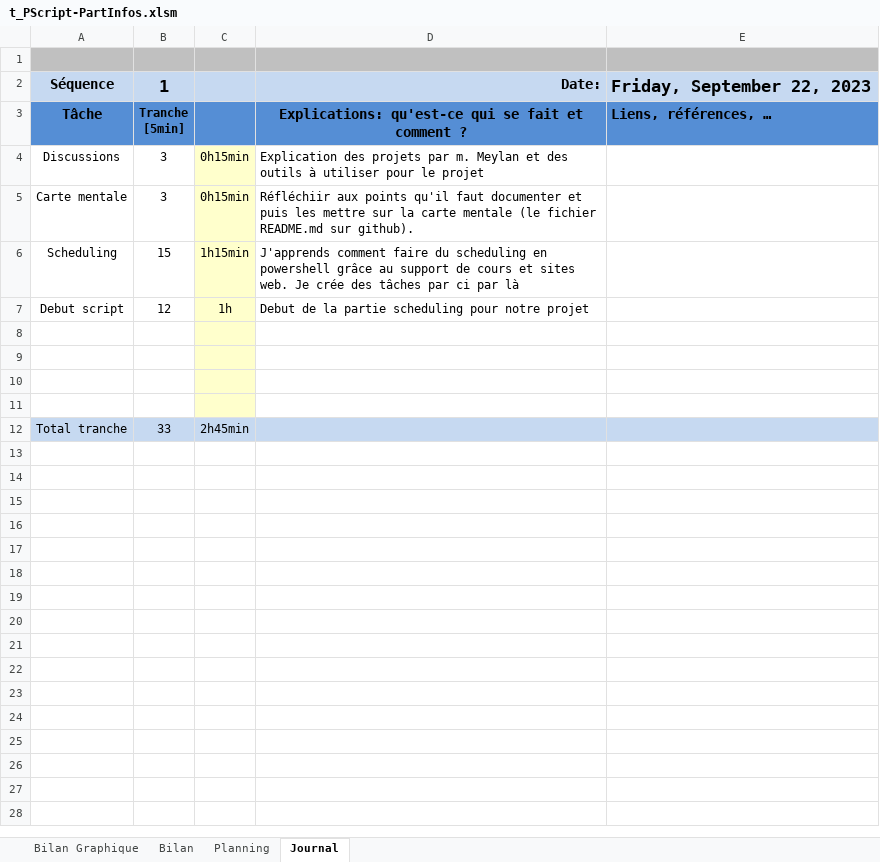
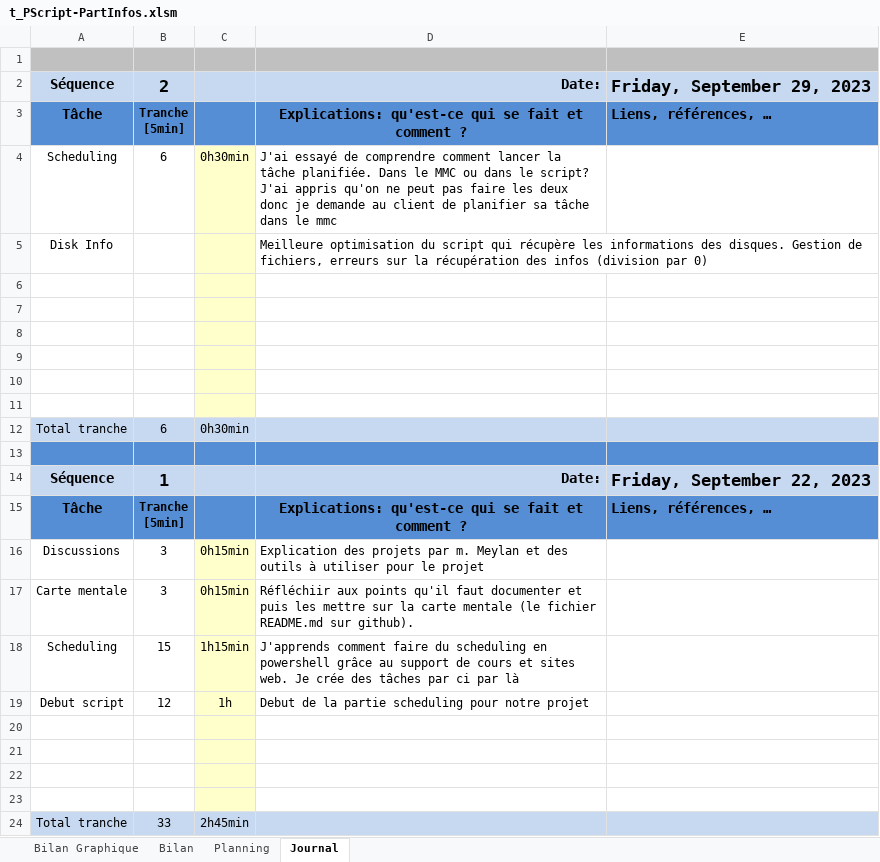
Before and after one commit to TimoooR7/P-Script_PartInfos, an Excel workbook: Document/Timo/t_PScript-PartInfos.xlsm, sheet Journal, drawn as a sheet; values as stored, in another font and other column widths than the file's, no borders; charts and pictures and conditional formats not drawn; ↵ is a line break in a cell; the diff names each change by its address in the sheet, - before the commit and + after, or states it on an @@ line.

Commit message:
Terminer récupération infos disques.
Alan a pas bcp avancé donc j'ai pris la main

```diff
--- a/Document/Timo/t_PScript-PartInfos.xlsm (sheet Journal)
+++ b/Document/Timo/t_PScript-PartInfos.xlsm (sheet Journal)
+row 2: Séquence | 2 |  | Date: | Friday, September 29, 2023
+row 3: Tâche | Tranche ↵ [5min] |  | Explications: qu'est-ce qui se fait et comment ? | Liens, références, …
+row 4: Scheduling | 6 | 0h30min | J'ai essayé de comprendre comment lancer la tâche planifiée. Dans le MMC ou dans le script? J'ai appris qu'on ne peut pas faire les deux donc je demande au client de planifier sa tâche dans le mmc
+row 5: Disk Info |  |  | Meilleure optimisation du script qui récupère les informations des disques. Gestion de fichiers, erreurs sur la récupération des infos (division par 0)
+row 6: (empty)
+row 7: (empty)
+row 8: (empty)
+row 9: (empty)
+row 10: (empty)
+row 11: (empty)
+row 12: Total tranche | 6 | 0h30min
+row 13: (empty)
```
Also changed, not shown: charts or pictures, 3 other files.
